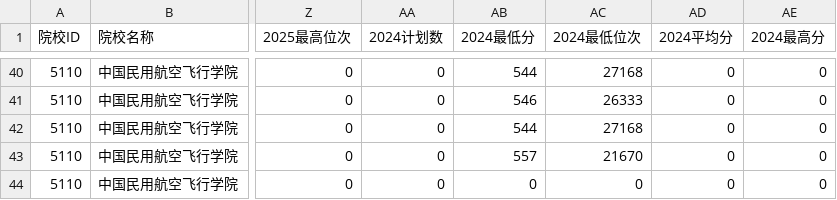
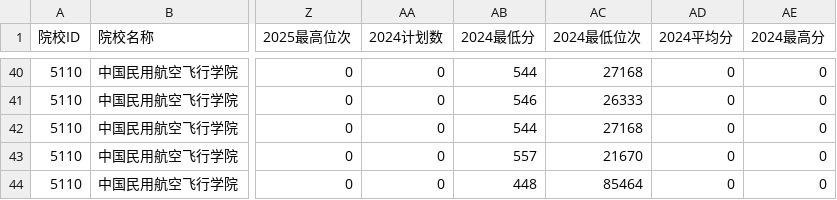
Before and after one commit to ADD574929477/2026, a CSV file: 中国民用航空飞行学院.csv, drawn as a sheet; only a part is shown, gaps mark what is left out; the diff names each change by its address in the sheet, - before the commit and + after, or states it on an @@ line.

Commit message:
feat: 录入CSV文件数据
Co-authored-by: traeagent <traeagent@users.noreply.github.com>

```diff
--- a/中国民用航空飞行学院.csv
+++ b/中国民用航空飞行学院.csv
-AB44 (2024最低分): 0
+AB44 (2024最低分): 448
-AC44 (2024最低位次): 0
+AC44 (2024最低位次): 85464
```
